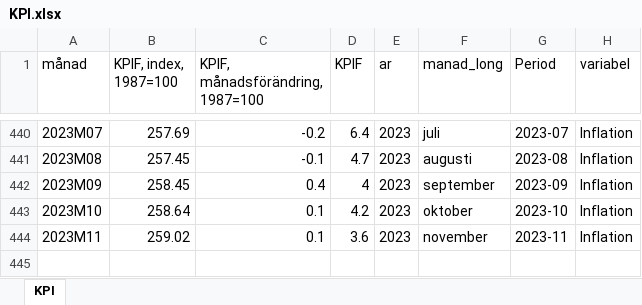
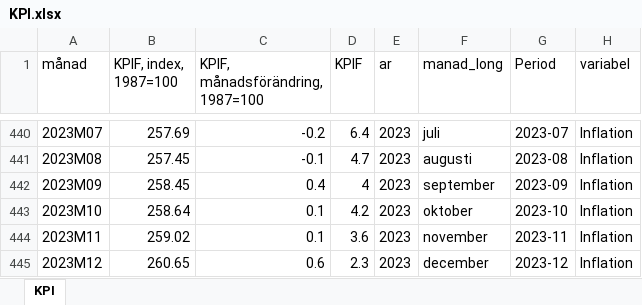
Before and after one commit to Region-Dalarna/laget_i_Dalarna, an Excel workbook: Data/KPI.xlsx, sheet KPI, drawn as a sheet; only a part is shown, gaps mark what is left out; values as stored, in another font and other column widths than the file's, no borders; the diff names each change by its address in the sheet, - before the commit and + after, or states it on an @@ line.

Commit message:
Uppdatering inflation

```diff
--- a/Data/KPI.xlsx (sheet KPI)
+++ b/Data/KPI.xlsx (sheet KPI)
+row 445: 2023M12 | 260.65 | 0.6 | 2.3 | 2023 | december | 2023-12 | Inflation
```
Also changed, not shown: Data/BNP.xlsx, Data/arbetsloshet_kommun.xlsx, 26 other files.
